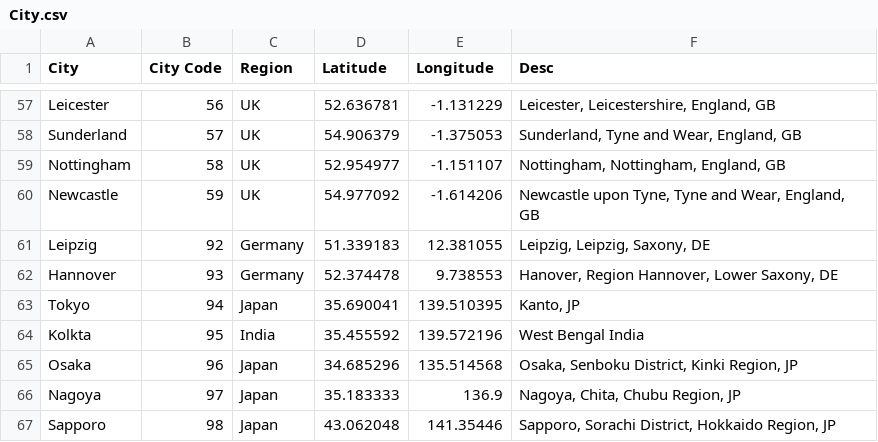
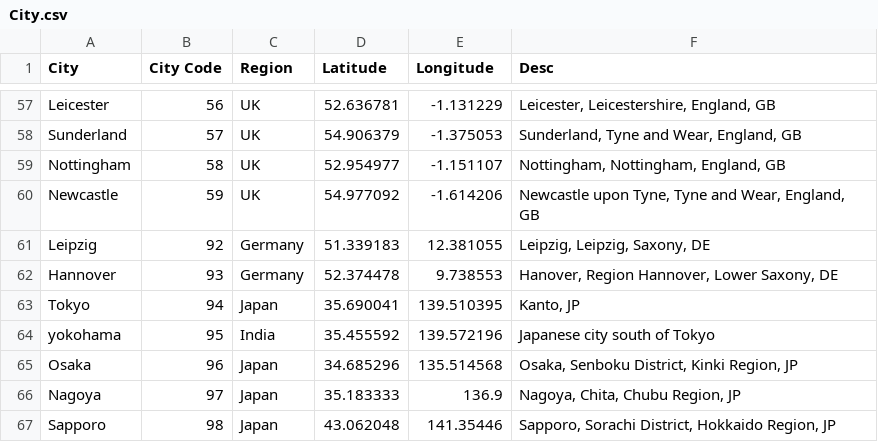
Before and after one commit to Haribiddacdw/ecommerce_data, a CSV file: City.csv, drawn as a sheet; only a part is shown, gaps mark what is left out.

Commit message:
Update City.csv

```diff
--- a/City.csv
+++ b/City.csv
@@ -63,3 +63,3 @@ Hannover,93,Germany,52.374478,9.738553,"Hanover, Region Hannover, Lower Saxony,
 Tokyo,94,Japan,35.690041,139.510395,"Kanto, JP"
-Kolkta,95,India,35.455592,139.572196,"West Bengal India"
+yokohama,95,India,35.455592,139.572196,"Japanese city south of Tokyo"
 Osaka,96,Japan,34.685296,135.514568,"Osaka, Senboku District, Kinki Region, JP"
```
